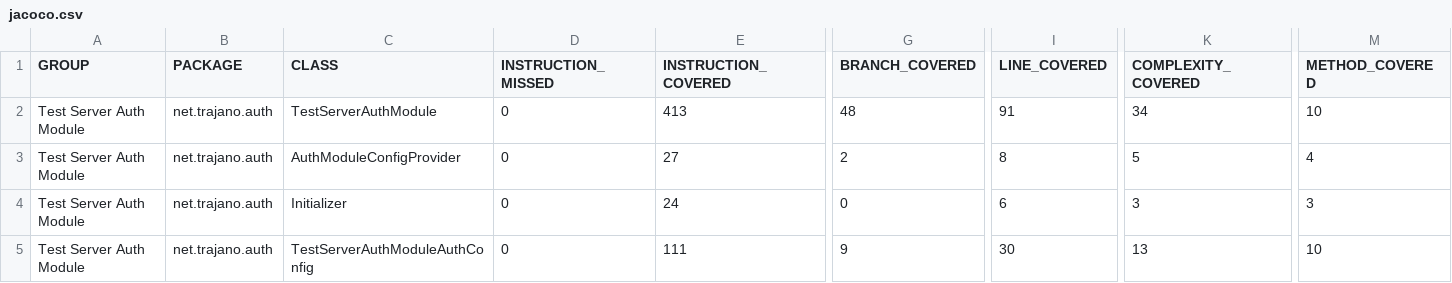
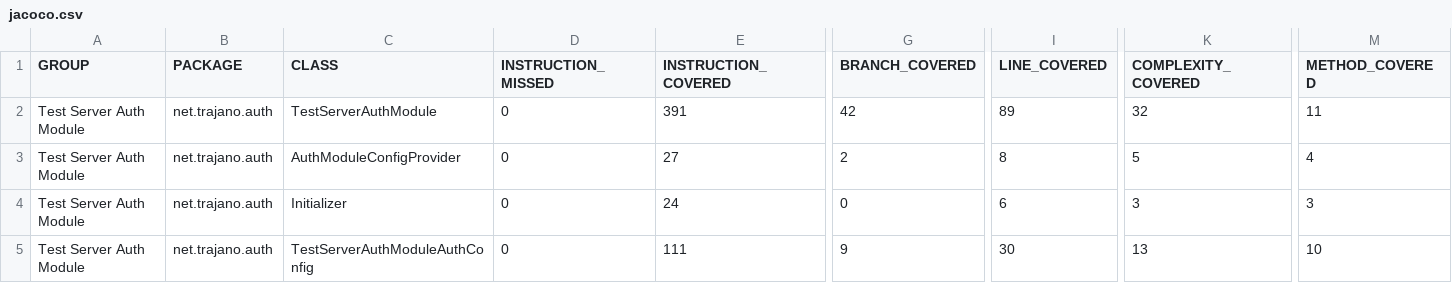
Before and after one commit to trajano/jaspic-tester, a CSV file: test-server-auth-module/jacoco/jacoco.csv, drawn as a sheet; only a part is shown, gaps mark what is left out; the diff names each change by its address in the sheet, - before the commit and + after, or states it on an @@ line.

```diff
--- a/test-server-auth-module/jacoco/jacoco.csv
+++ b/test-server-auth-module/jacoco/jacoco.csv
-E2 (INSTRUCTION_COVERED): 413
+E2 (INSTRUCTION_COVERED): 391
-G2 (BRANCH_COVERED): 48
+G2 (BRANCH_COVERED): 42
-I2 (LINE_COVERED): 91
+I2 (LINE_COVERED): 89
-K2 (COMPLEXITY_COVERED): 34
+K2 (COMPLEXITY_COVERED): 32
-M2 (METHOD_COVERED): 10
+M2 (METHOD_COVERED): 11
```
Also changed, not shown: 48 other files.
